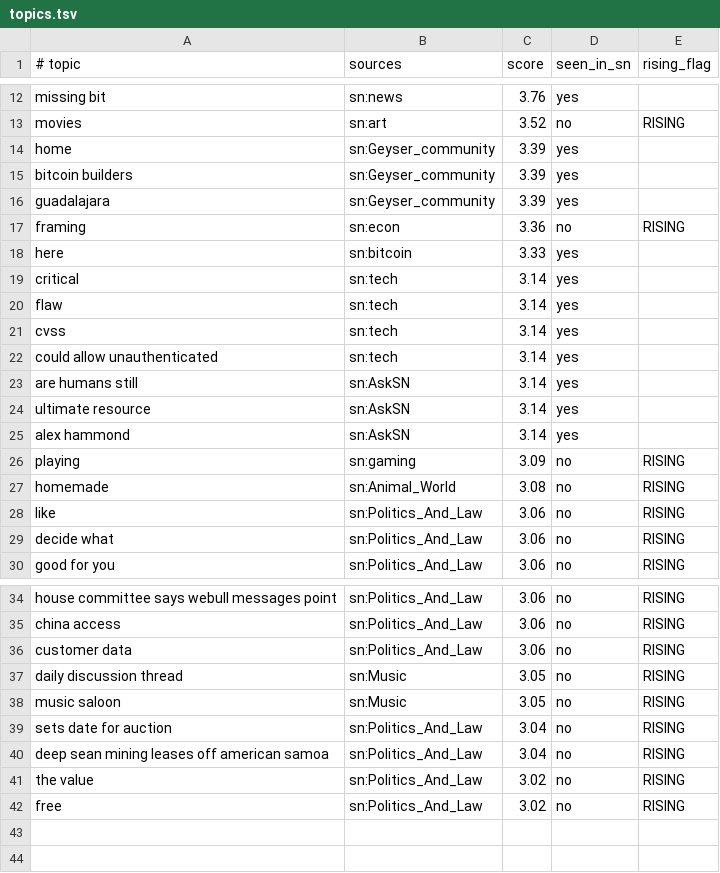
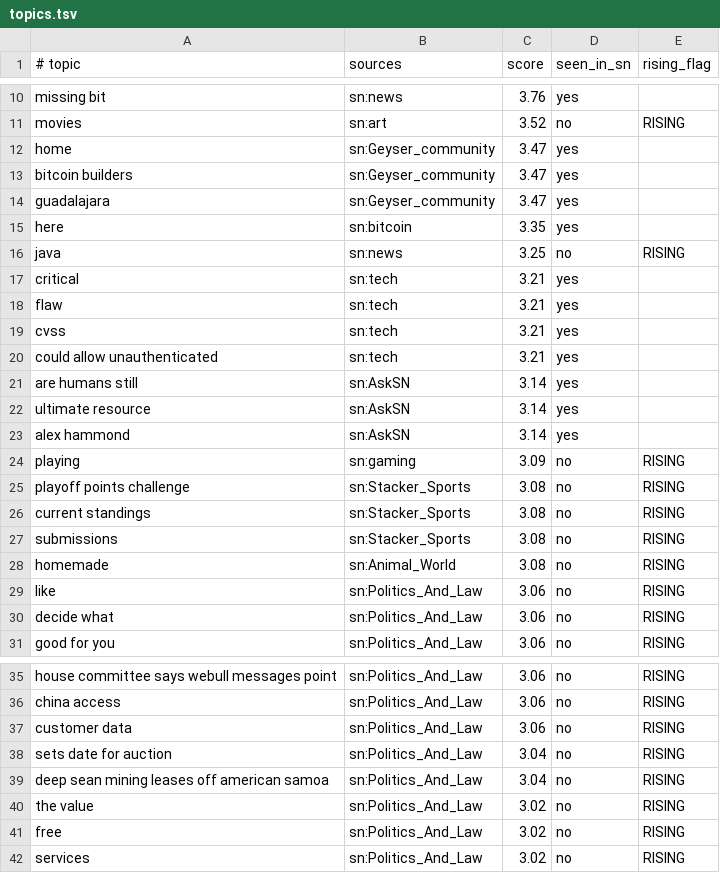
Before and after one commit to TheOnlyXic/sn-monetization-runtime, a TSV file: data/trending/topics.tsv, drawn as a sheet; only a part is shown, gaps mark what is left out; the diff covers the shown part only.

```diff
--- a/data/trending/topics.tsv
+++ b/data/trending/topics.tsv
@@ -13,11 +11,11 @@ missing bit	sn:news	3.76	yes
 movies	sn:art	3.52	no	RISING
-home	sn:Geyser_community	3.39	yes	
-bitcoin builders	sn:Geyser_community	3.39	yes	
-guadalajara	sn:Geyser_community	3.39	yes	
-framing	sn:econ	3.36	no	RISING
-here	sn:bitcoin	3.33	yes	
-critical	sn:tech	3.14	yes	
-flaw	sn:tech	3.14	yes	
-cvss	sn:tech	3.14	yes	
-could allow unauthenticated	sn:tech	3.14	yes	
+home	sn:Geyser_community	3.47	yes	
+bitcoin builders	sn:Geyser_community	3.47	yes	
+guadalajara	sn:Geyser_community	3.47	yes	
+here	sn:bitcoin	3.35	yes	
+java	sn:news	3.25	no	RISING
+critical	sn:tech	3.21	yes	
+flaw	sn:tech	3.21	yes	
+cvss	sn:tech	3.21	yes	
+could allow unauthenticated	sn:tech	3.21	yes	
 are humans still	sn:AskSN	3.14	yes	
@@ -26,2 +24,5 @@ alex hammond	sn:AskSN	3.14	yes
 playing	sn:gaming	3.09	no	RISING
+playoff points challenge	sn:Stacker_Sports	3.08	no	RISING
+current standings	sn:Stacker_Sports	3.08	no	RISING
+submissions	sn:Stacker_Sports	3.08	no	RISING
 homemade	sn:Animal_World	3.08	no	RISING
@@ -36,4 +37,2 @@ china access	sn:Politics_And_Law	3.06	no	RISING
 customer data	sn:Politics_And_Law	3.06	no	RISING
-daily discussion thread	sn:Music	3.05	no	RISING
-music saloon	sn:Music	3.05	no	RISING
 sets date for auction	sn:Politics_And_Law	3.04	no	RISING
@@ -42 +41,2 @@ the value	sn:Politics_And_Law	3.02	no	RISING
 free	sn:Politics_And_Law	3.02	no	RISING
+services	sn:Politics_And_Law	3.02	no	RISING
```
Also changed, not shown: 2 removed rows and 2 edited cells elsewhere in this file.
